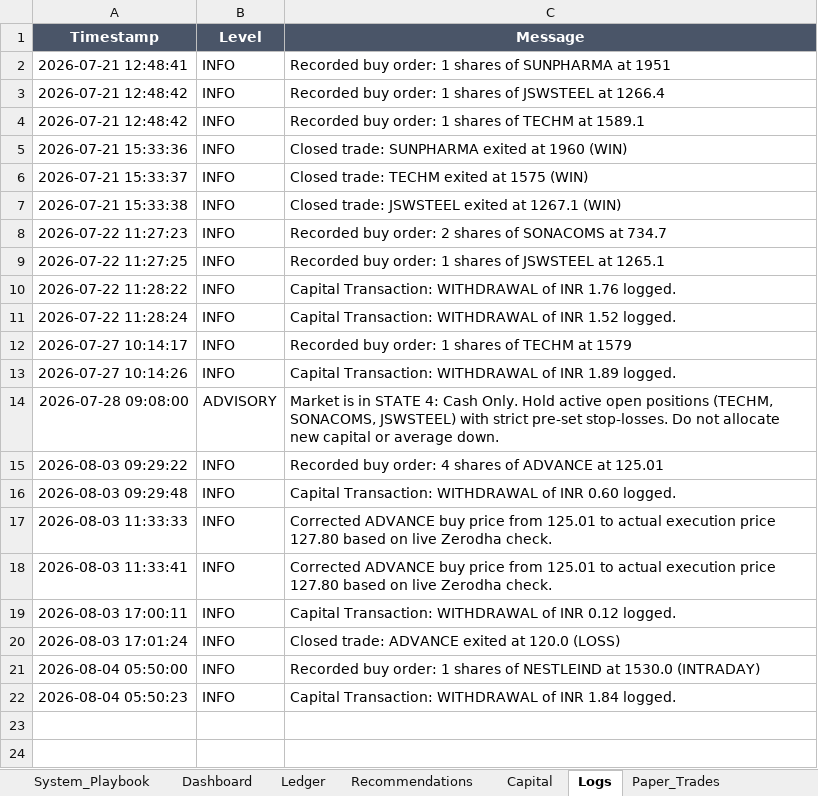
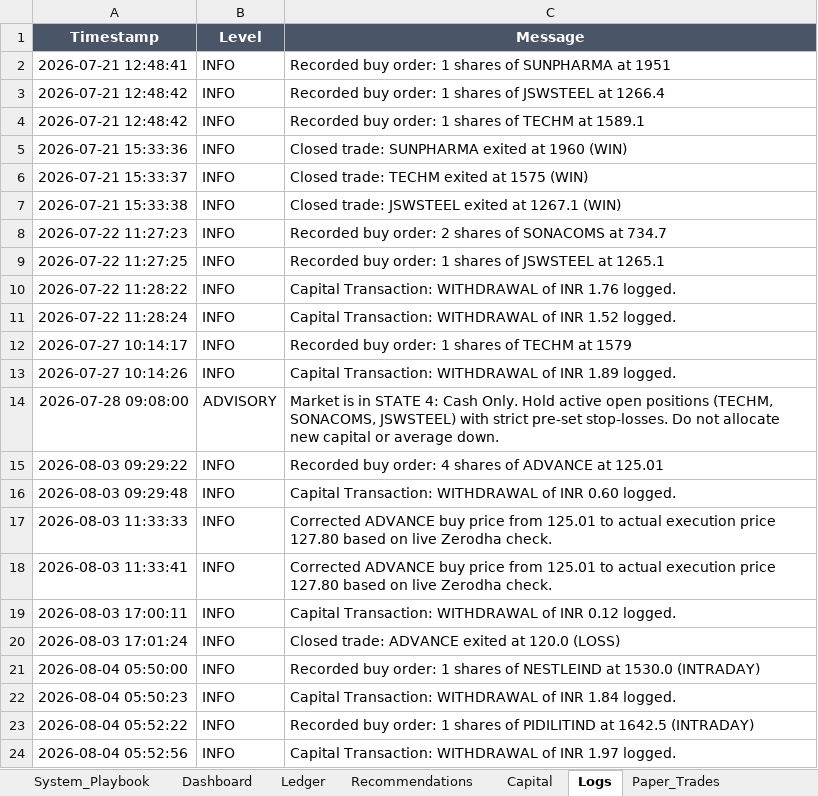
Before and after one commit to SyedTousifMasood/HalaalTrading, an Excel workbook: Trading_Journal.xlsx, sheet Logs, drawn as a sheet; values as stored, in another font and other column widths than the file's, no borders; the diff names each change by its address in the sheet, - before the commit and + after, or states it on an @@ line.

```diff
--- a/Trading_Journal.xlsx (sheet Logs)
+++ b/Trading_Journal.xlsx (sheet Logs)
+row 23: 2026-08-04 05:52:22 | INFO | Recorded buy order: 1 shares of PIDILITIND at 1642.5 (INTRADAY)
+row 24: 2026-08-04 05:52:56 | INFO | Capital Transaction: WITHDRAWAL of INR 1.97 logged.
```
Also changed, not shown: sheet Capital, sheet Ledger, 2 other files.
